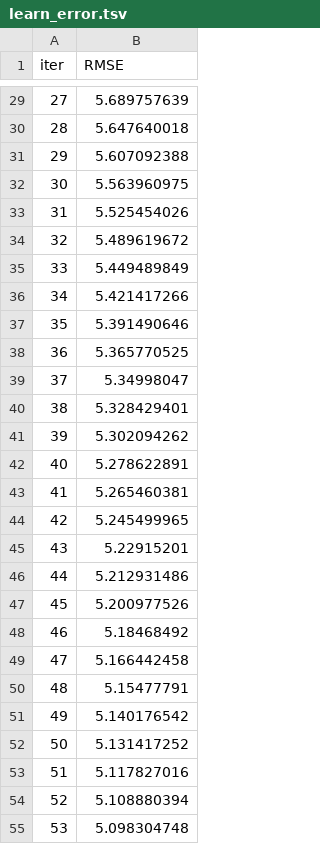
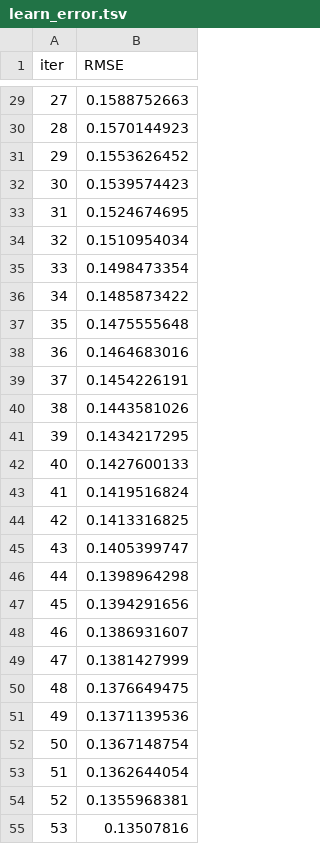
Before and after one commit to sirhashir/PUBG-mlops, a TSV file: catboost_info/learn_error.tsv, drawn as a sheet; only a part is shown, gaps mark what is left out; the diff covers the shown part only.

```diff
--- a/catboost_info/learn_error.tsv
+++ b/catboost_info/learn_error.tsv
@@ -29,27 +29,27 @@ iter	RMSE
-27	5.689757639
-28	5.647640018
-29	5.607092388
-30	5.563960975
-31	5.525454026
-32	5.489619672
-33	5.449489849
-34	5.421417266
-35	5.391490646
-36	5.365770525
-37	5.34998047
-38	5.328429401
-39	5.302094262
-40	5.278622891
-41	5.265460381
-42	5.245499965
-43	5.22915201
-44	5.212931486
-45	5.200977526
-46	5.18468492
-47	5.166442458
-48	5.15477791
-49	5.140176542
-50	5.131417252
-51	5.117827016
-52	5.108880394
-53	5.098304748
+27	0.1588752663
+28	0.1570144923
+29	0.1553626452
+30	0.1539574423
+31	0.1524674695
+32	0.1510954034
+33	0.1498473354
+34	0.1485873422
+35	0.1475555648
+36	0.1464683016
+37	0.1454226191
+38	0.1443581026
+39	0.1434217295
+40	0.1427600133
+41	0.1419516824
+42	0.1413316825
+43	0.1405399747
+44	0.1398964298
+45	0.1394291656
+46	0.1386931607
+47	0.1381427999
+48	0.1376649475
+49	0.1371139536
+50	0.1367148754
+51	0.1362644054
+52	0.1355968381
+53	0.13507816
```
Also changed, not shown: 73 edited cells elsewhere in this file, artifacts/test.csv, artifacts/train.csv, 13 other files.
